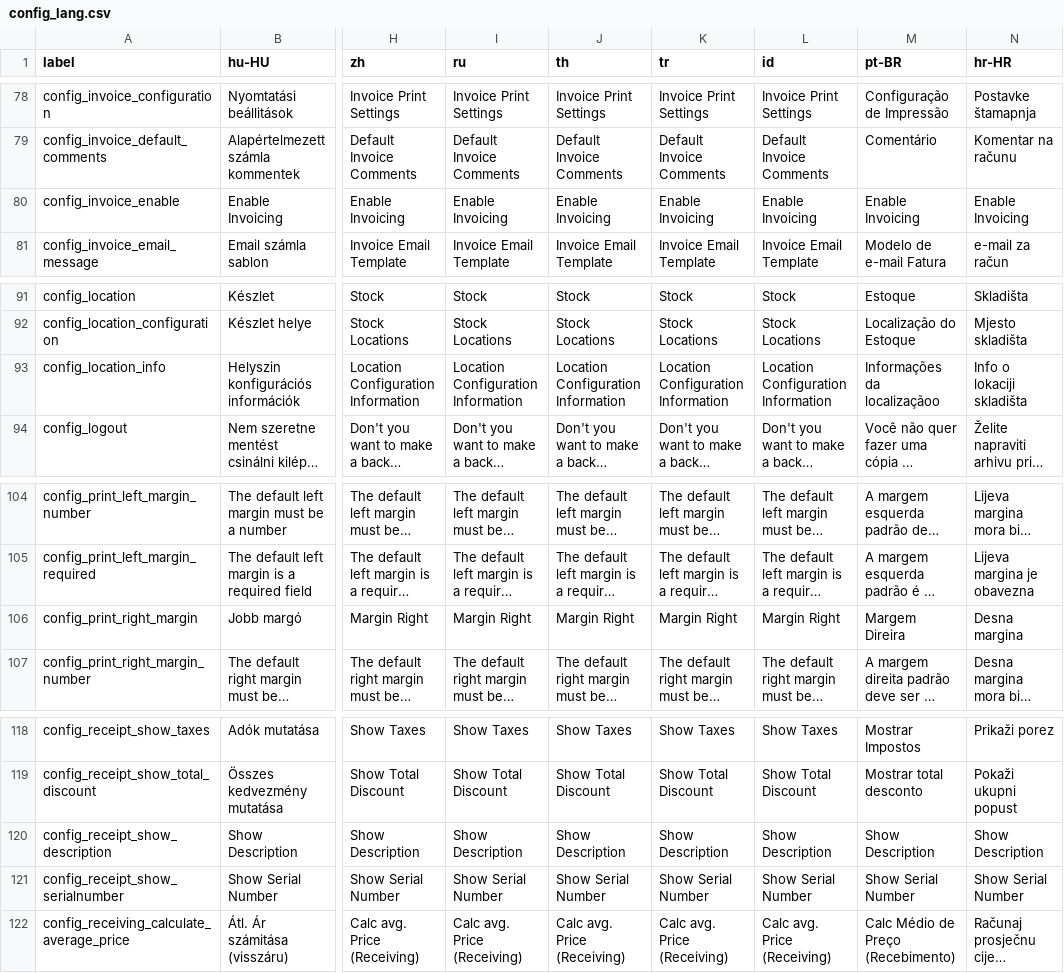
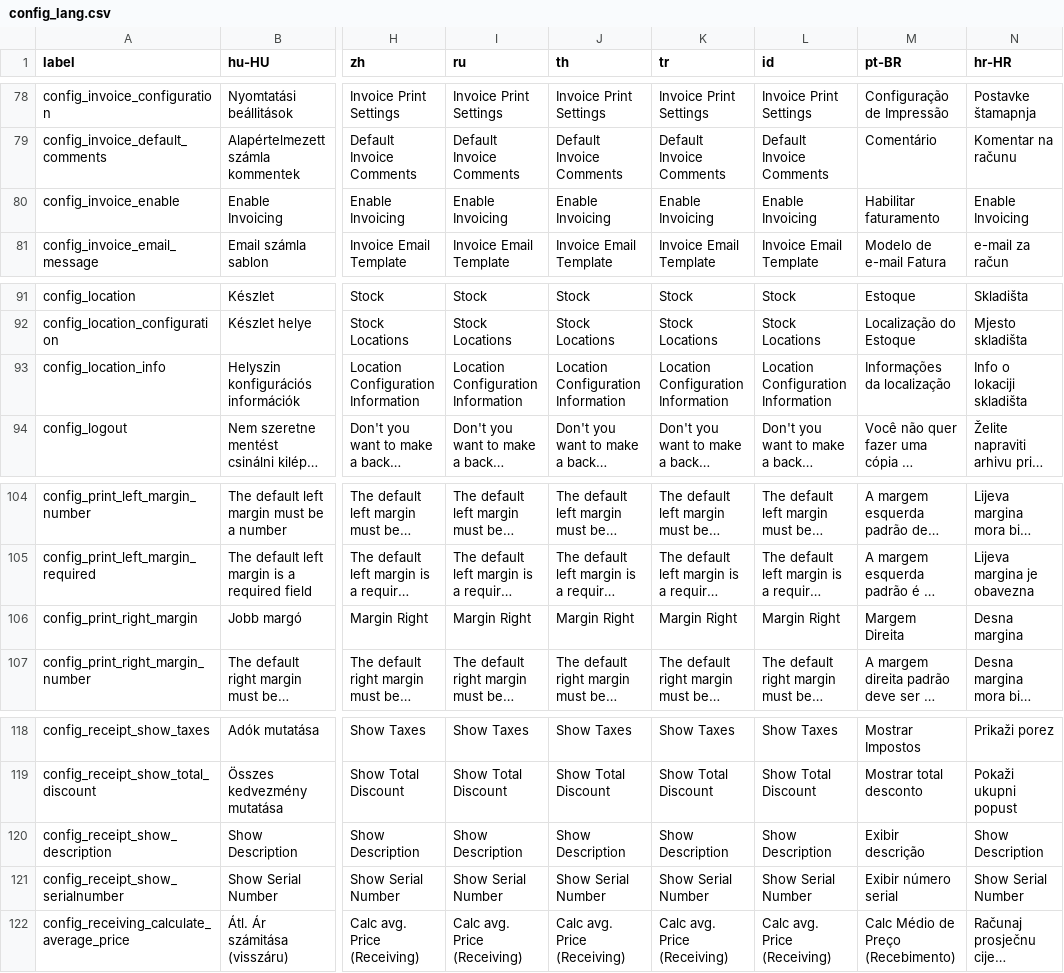
Before and after one commit to Darli963/sistema-inventario-ventas, a CSV file: translations/config_lang.csv, drawn as a sheet; only a part is shown, gaps mark what is left out; long unchanged cells end in …; the diff names each change by its address in the sheet, - before the commit and + after, or states it on an @@ line.

```diff
--- a/translations/config_lang.csv
+++ b/translations/config_lang.csv
-M80 (pt-BR): Enable Invoicing
+M80 (pt-BR): Habilitar faturamento
-M93 (pt-BR): Informações da localizaçãoo
+M93 (pt-BR): Informações da localização
-M106 (pt-BR): Margem Direira
+M106 (pt-BR): Margem Direita
-M120 (pt-BR): Show Description
+M120 (pt-BR): Exibir descrição
-M121 (pt-BR): Show Serial Number
+M121 (pt-BR): Exibir número serial
```
Also changed, not shown: translations/common_lang.csv.
